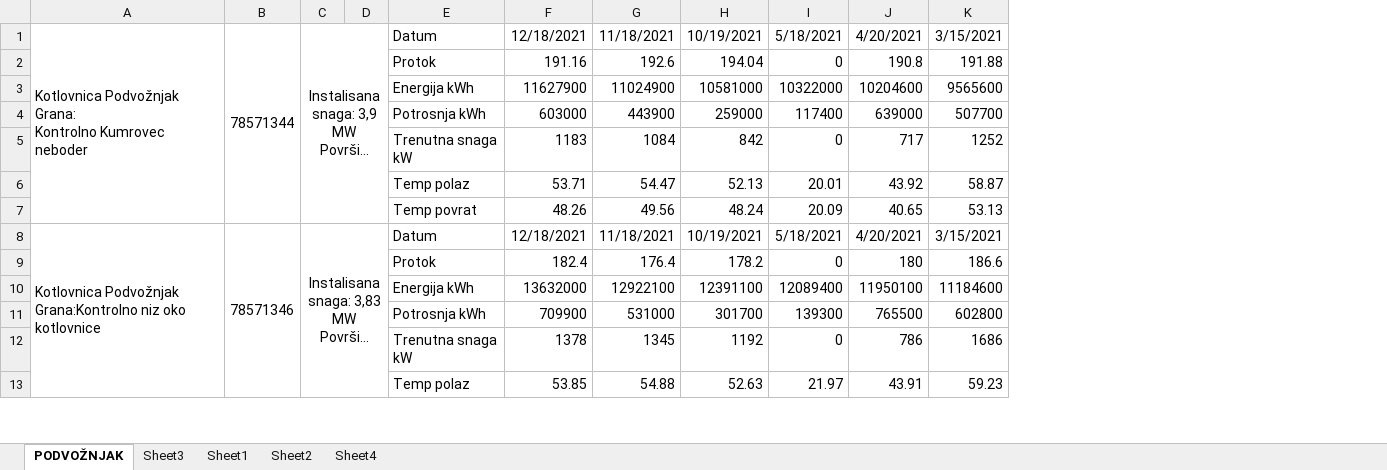
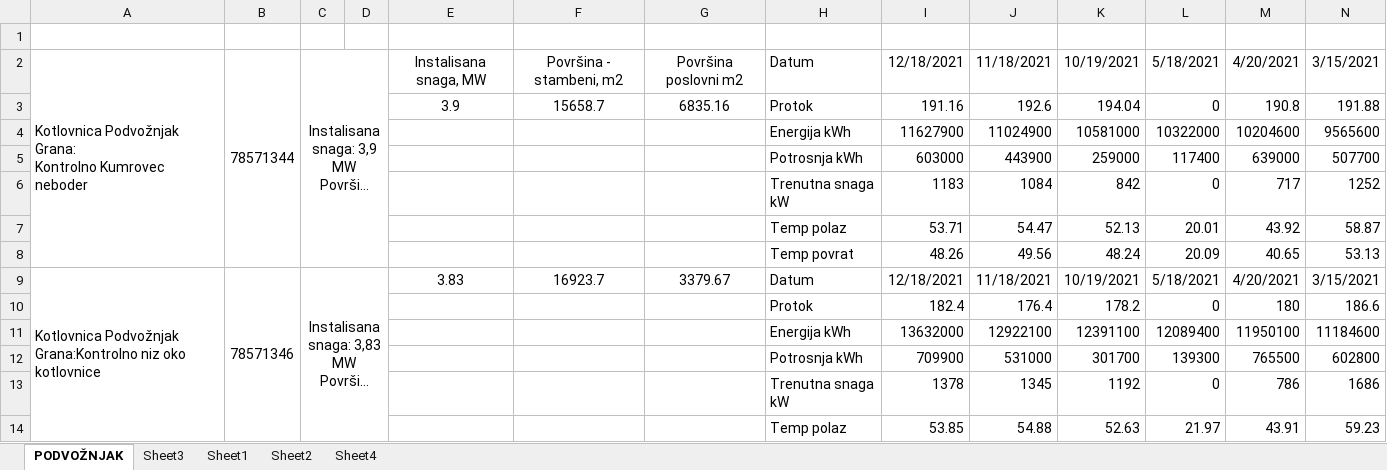
Before and after one commit to ehlimana/Electricity-analysis, an Excel workbook: PODVOŽNJAK.xlsx, sheet PODVOŽNJAK, drawn as a sheet; only a part is shown; long unchanged cells end in …; values as stored, in another font and other column widths than the file's, no borders; addresses are those after the commit; rows hold the shown columns only; the diff names each change by its address in the sheet, - before the commit and + after, or states it on an @@ line.

```diff
--- a/PODVOŽNJAK.xlsx (sheet PODVOŽNJAK)
+++ b/PODVOŽNJAK.xlsx (sheet PODVOŽNJAK)
+column E, rows 2-9: Instalisana snaga, MW | 3.9 |  |  |  |  |  | 3.83
+column F, rows 2-9: Površina - stambeni, m2 | 15658.7 |  |  |  |  |  | 16923.7
+column G, rows 2-9: Površina poslovni m2 | 6835.16 |  |  |  |  |  | 3379.67
+row 1: (empty)
```
Also changed, not shown: 3 other files.
